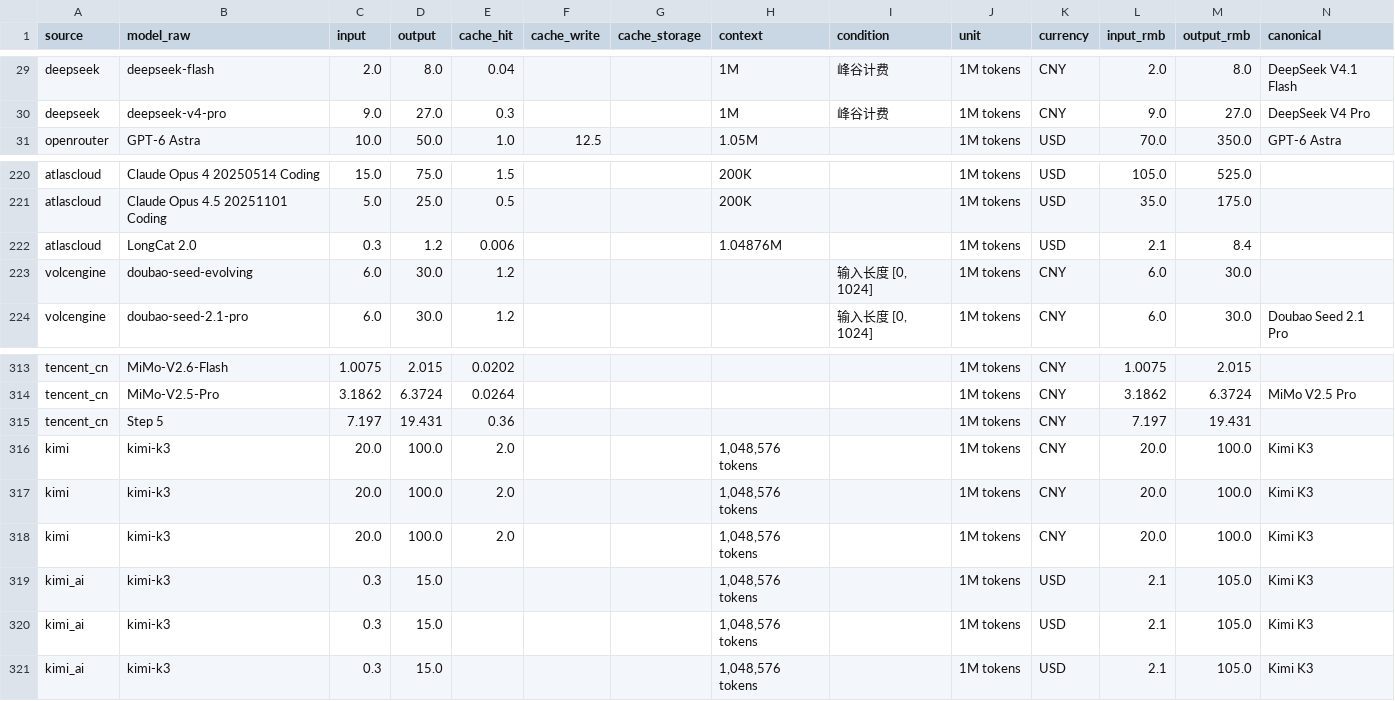
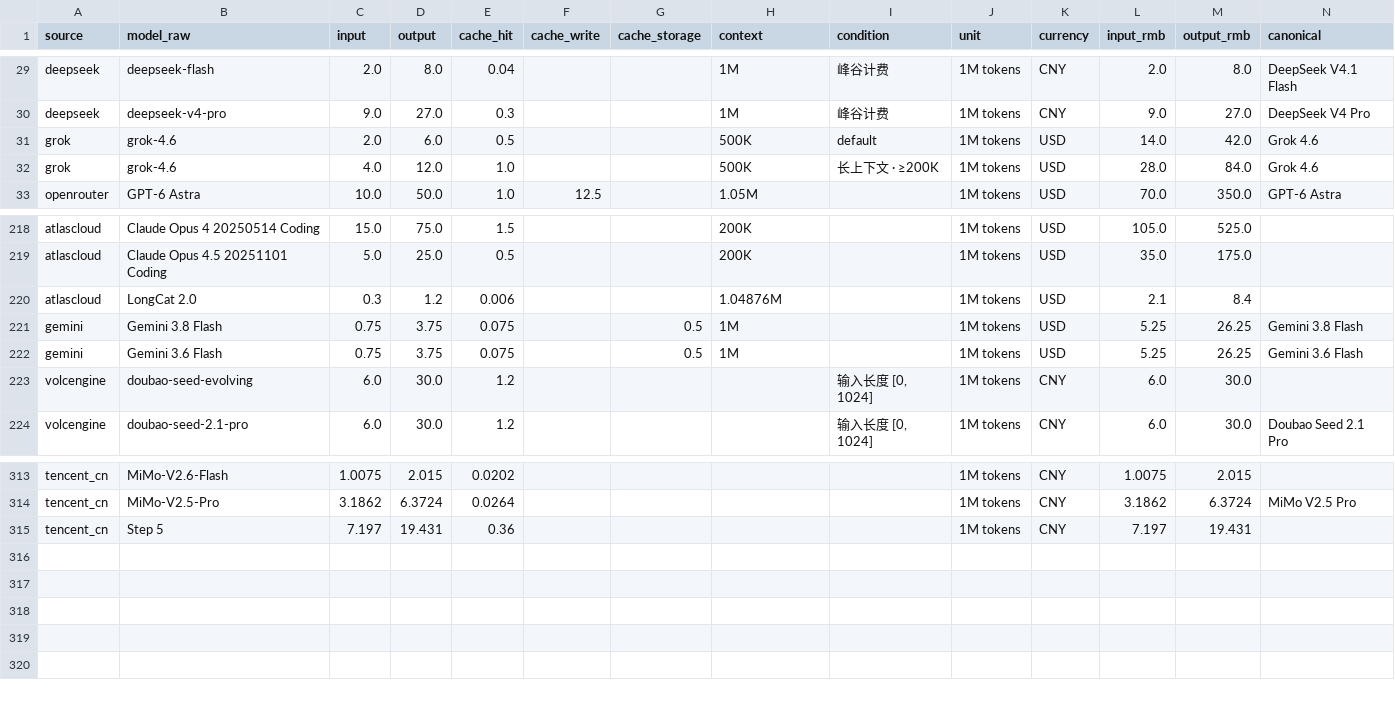
Before and after one commit to lzc0403/token-pricing-scraper, a CSV file: data/prices.csv, drawn as a sheet; only a part is shown, gaps mark what is left out; the diff covers the shown part only.

```diff
--- a/data/prices.csv
+++ b/data/prices.csv
@@ -30,2 +30,4 @@ deepseek,deepseek-flash,2.0,8.0,0.04,,,1M,峰谷计费,1M tokens,CNY,2.0,8.0,Dee
 deepseek,deepseek-v4-pro,9.0,27.0,0.3,,,1M,峰谷计费,1M tokens,CNY,9.0,27.0,DeepSeek V4 Pro
+grok,grok-4.6,2.0,6.0,0.5,,,500K,default,1M tokens,USD,14.0,42.0,Grok 4.6
+grok,grok-4.6,4.0,12.0,1.0,,,500K,长上下文 · ≥200K,1M tokens,USD,28.0,84.0,Grok 4.6
 openrouter,GPT-6 Astra,10.0,50.0,1.0,12.5,,1.05M,,1M tokens,USD,70.0,350.0,GPT-6 Astra
@@ -222,2 +220,4 @@ atlascloud,Claude Opus 4.5 20251101 Coding,5.0,25.0,0.5,,,200K,,1M tokens,USD,35
 atlascloud,LongCat 2.0,0.3,1.2,0.006,,,1.04876M,,1M tokens,USD,2.1,8.4,
+gemini,Gemini 3.8 Flash,0.75,3.75,0.075,,0.5,1M,,1M tokens,USD,5.25,26.25,Gemini 3.8 Flash
+gemini,Gemini 3.6 Flash,0.75,3.75,0.075,,0.5,1M,,1M tokens,USD,5.25,26.25,Gemini 3.6 Flash
 volcengine,doubao-seed-evolving,6.0,30.0,1.2,,,,"输入长度 [0, 1024]",1M tokens,CNY,6.0,30.0,
@@ -315,7 +315 @@ tencent_cn,MiMo-V2.5-Pro,3.1862,6.3724,0.0264,,,,,1M tokens,CNY,3.1862,6.3724,Mi
 tencent_cn,Step 5,7.197,19.431,0.36,,,,,1M tokens,CNY,7.197,19.431,
-kimi,kimi-k3,20.0,100.0,2.0,,,"1,048,576 tokens",,1M tokens,CNY,20.0,100.0,Kimi K3
-kimi,kimi-k3,20.0,100.0,2.0,,,"1,048,576 tokens",,1M tokens,CNY,20.0,100.0,Kimi K3
-kimi,kimi-k3,20.0,100.0,2.0,,,"1,048,576 tokens",,1M tokens,CNY,20.0,100.0,Kimi K3
-kimi_ai,kimi-k3,0.3,15.0,,,,"1,048,576 tokens",,1M tokens,USD,2.1,105.0,Kimi K3
-kimi_ai,kimi-k3,0.3,15.0,,,,"1,048,576 tokens",,1M tokens,USD,2.1,105.0,Kimi K3
-kimi_ai,kimi-k3,0.3,15.0,,,,"1,048,576 tokens",,1M tokens,USD,2.1,105.0,Kimi K3
```
Also changed, not shown: 1 added row, 1 removed row, 2 moved rows and 27 edited cells elsewhere in this file, data/watchlist.csv, 14 other files.
